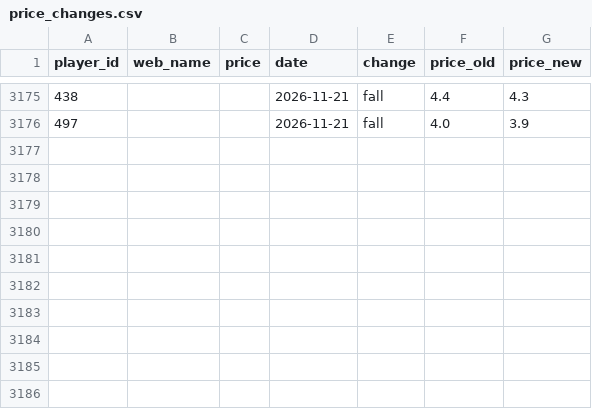
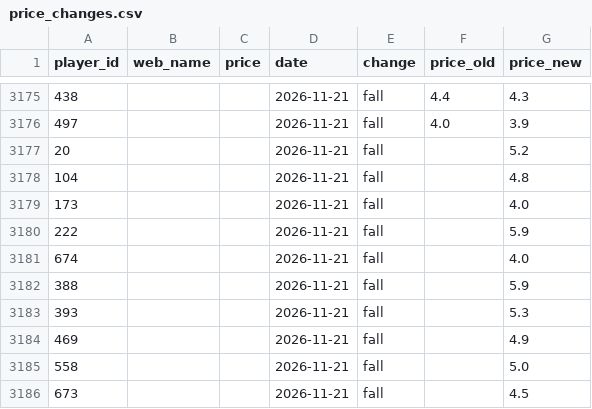
Before and after one commit to dauadaishaya9-lab/Fpl-price-predictor-, a CSV file: data/price_changes.csv, drawn as a sheet; only a part is shown, gaps mark what is left out.

```diff
--- a/data/price_changes.csv
+++ b/data/price_changes.csv
@@ -3176 +3176,11 @@ player_id,web_name,price,date,change,price_old,price_new
 497,,,2026-11-21,fall,4.0,3.9
+20,,,2026-11-21,fall,,5.2
+104,,,2026-11-21,fall,,4.8
+173,,,2026-11-21,fall,,4.0
+222,,,2026-11-21,fall,,5.9
+674,,,2026-11-21,fall,,4.0
+388,,,2026-11-21,fall,,5.9
+393,,,2026-11-21,fall,,5.3
+469,,,2026-11-21,fall,,4.9
+558,,,2026-11-21,fall,,5.0
+673,,,2026-11-21,fall,,4.5
```
Also changed, not shown: data/evaluation.csv, data/last_prices.csv, 5 other files.
